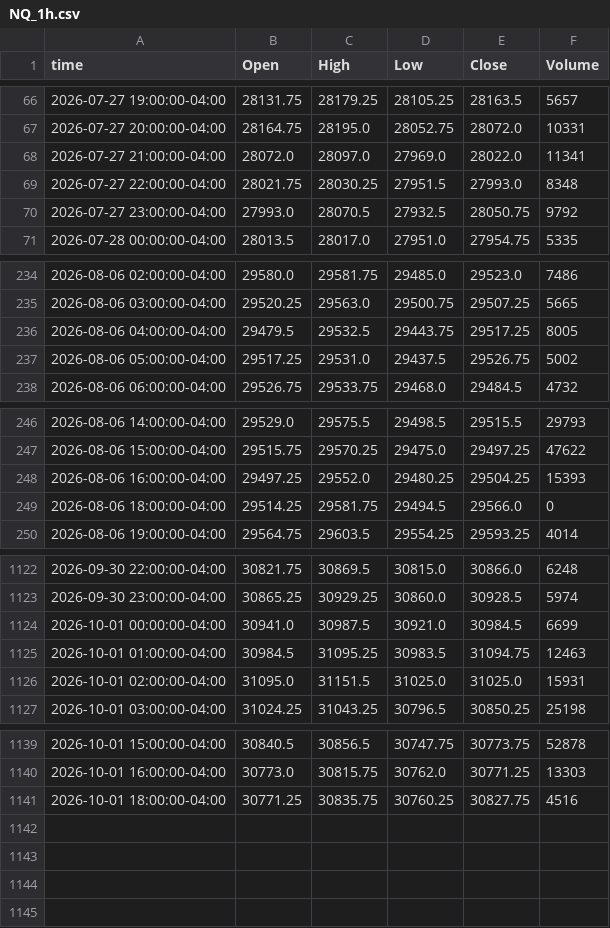
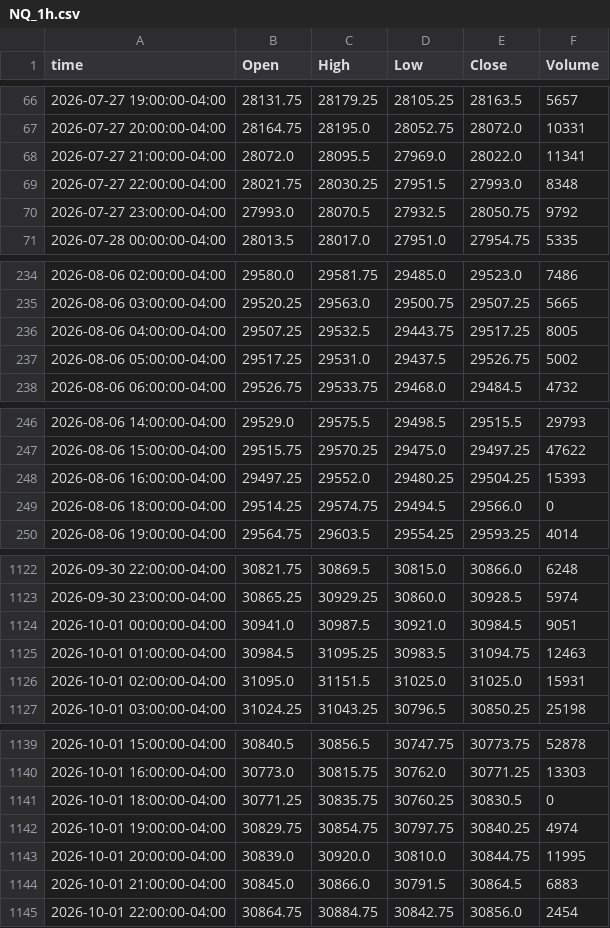
Before and after one commit to ductran1987/pharmd-bars, a CSV file: bars/NQ_1h.csv, drawn as a sheet; only a part is shown, gaps mark what is left out.

```diff
--- a/bars/NQ_1h.csv
+++ b/bars/NQ_1h.csv
@@ -67,3 +67,3 @@ time,Open,High,Low,Close,Volume
 2026-07-27 20:00:00-04:00,28164.75,28195.0,28052.75,28072.0,10331
-2026-07-27 21:00:00-04:00,28072.0,28097.0,27969.0,28022.0,11341
+2026-07-27 21:00:00-04:00,28072.0,28095.5,27969.0,28022.0,11341
 2026-07-27 22:00:00-04:00,28021.75,28030.25,27951.5,27993.0,8348
@@ -235,3 +235,3 @@ time,Open,High,Low,Close,Volume
 2026-08-06 03:00:00-04:00,29520.25,29563.0,29500.75,29507.25,5665
-2026-08-06 04:00:00-04:00,29479.5,29532.5,29443.75,29517.25,8005
+2026-08-06 04:00:00-04:00,29507.25,29532.5,29443.75,29517.25,8005
 2026-08-06 05:00:00-04:00,29517.25,29531.0,29437.5,29526.75,5002
@@ -248,3 +248,3 @@ time,Open,High,Low,Close,Volume
 2026-08-06 16:00:00-04:00,29497.25,29552.0,29480.25,29504.25,15393
-2026-08-06 18:00:00-04:00,29514.25,29581.75,29494.5,29566.0,0
+2026-08-06 18:00:00-04:00,29514.25,29574.75,29494.5,29566.0,0
 2026-08-06 19:00:00-04:00,29564.75,29603.5,29554.25,29593.25,4014
@@ -1123,3 +1123,3 @@ time,Open,High,Low,Close,Volume
 2026-09-30 23:00:00-04:00,30865.25,30929.25,30860.0,30928.5,5974
-2026-10-01 00:00:00-04:00,30941.0,30987.5,30921.0,30984.5,6699
+2026-10-01 00:00:00-04:00,30941.0,30987.5,30921.0,30984.5,9051
 2026-10-01 01:00:00-04:00,30984.5,31095.25,30983.5,31094.75,12463
@@ -1140,2 +1140,6 @@ time,Open,High,Low,Close,Volume
 2026-10-01 16:00:00-04:00,30773.0,30815.75,30762.0,30771.25,13303
-2026-10-01 18:00:00-04:00,30771.25,30835.75,30760.25,30827.75,4516
+2026-10-01 18:00:00-04:00,30771.25,30835.75,30760.25,30830.5,0
+2026-10-01 19:00:00-04:00,30829.75,30854.75,30797.75,30840.25,4974
+2026-10-01 20:00:00-04:00,30839.0,30920.0,30810.0,30844.75,11995
+2026-10-01 21:00:00-04:00,30845.0,30866.0,30791.5,30864.5,6883
+2026-10-01 22:00:00-04:00,30864.75,30884.75,30842.75,30856.0,2454
```
Also changed, not shown: bars/ES_1h.csv, bars/ES_5m.csv, 1 other file.
